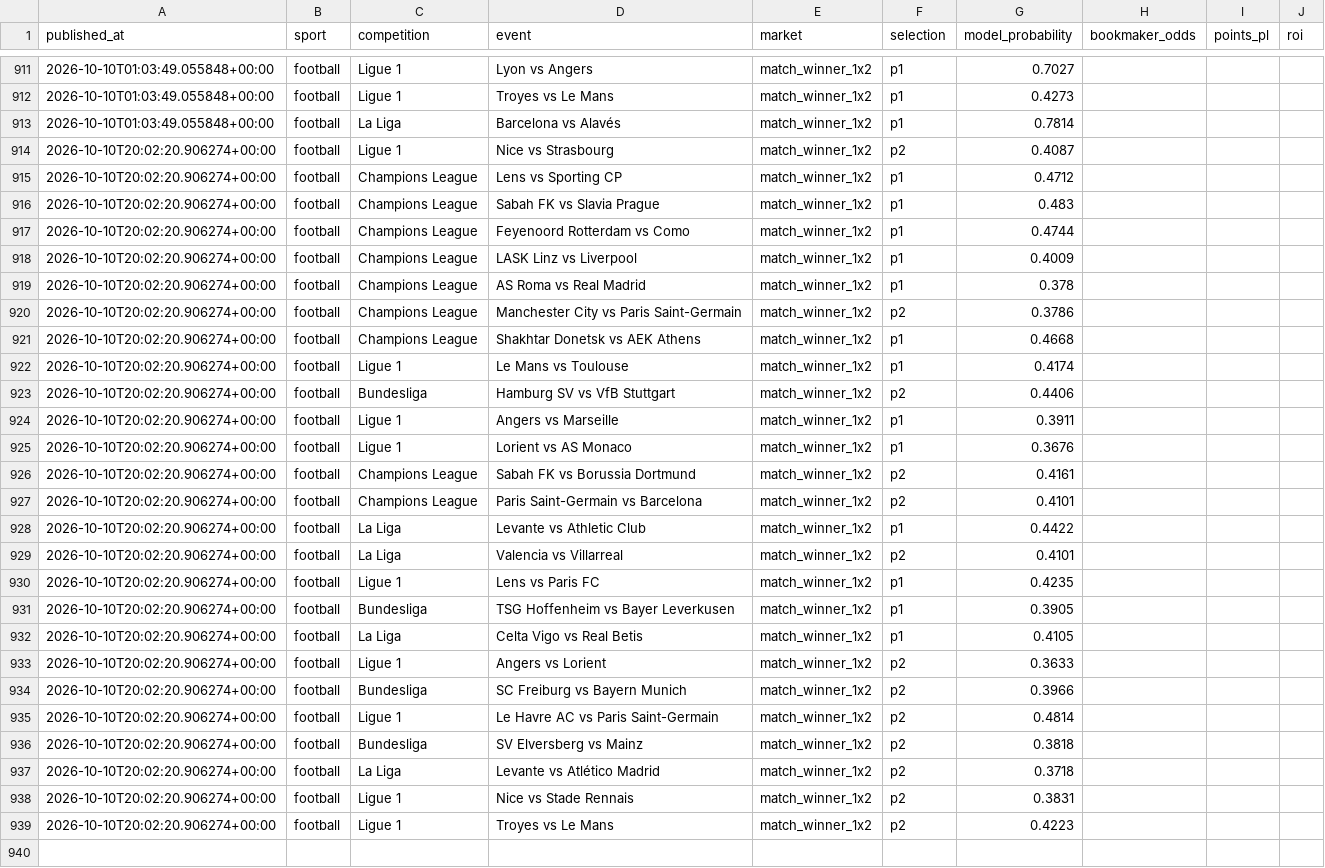
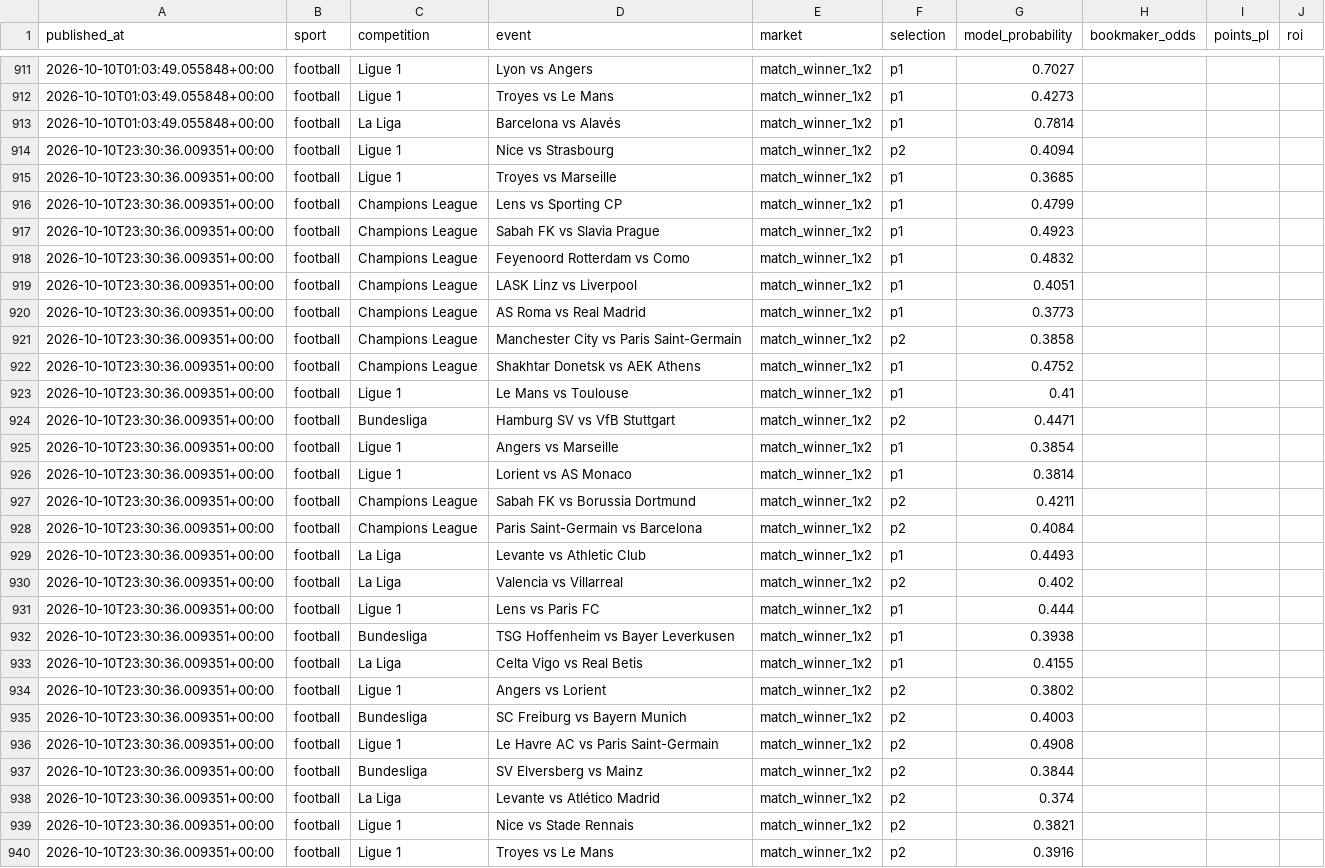
Before and after one commit to topboyasian-stack/match-signal, a CSV file: data/tippingsports_export.csv, drawn as a sheet; only a part is shown, gaps mark what is left out; addresses are those after the commit; the diff covers the shown part only; the diff names each change by its address in the sheet, - before the commit and + after, or states it on an @@ line.

```diff
--- a/data/tippingsports_export.csv
+++ b/data/tippingsports_export.csv
-A914 (published_at): 2026-10-10T20:02:20.906274+00:00
+A914 (published_at): 2026-10-10T23:30:36.009351+00:00
-G914 (model_probability): 0.4087
+G914 (model_probability): 0.4094
+row 915: 2026-10-10T23:30:36.009351+00:00 | football | Ligue 1 | Troyes vs Marseille | match_winner_1x2 | p1 | 0.3685
-A916:A940 (published_at): 2026-10-10T20:02:20.906274+00:00
+A916:A940 (published_at): 2026-10-10T23:30:36.009351+00:00
-G916 (model_probability): 0.4712
+G916 (model_probability): 0.4799
-G917 (model_probability): 0.483
+G917 (model_probability): 0.4923
-G918 (model_probability): 0.4744
+G918 (model_probability): 0.4832
-G919 (model_probability): 0.4009
+G919 (model_probability): 0.4051
-G920 (model_probability): 0.378
+G920 (model_probability): 0.3773
-G921 (model_probability): 0.3786
+G921 (model_probability): 0.3858
-G922 (model_probability): 0.4668
+G922 (model_probability): 0.4752
-G923 (model_probability): 0.4174
+G923 (model_probability): 0.41
-G924 (model_probability): 0.4406
+G924 (model_probability): 0.4471
-G925 (model_probability): 0.3911
+G925 (model_probability): 0.3854
-G926 (model_probability): 0.3676
+G926 (model_probability): 0.3814
-G927 (model_probability): 0.4161
+G927 (model_probability): 0.4211
-G928 (model_probability): 0.4101
+G928 (model_probability): 0.4084
-G929 (model_probability): 0.4422
+G929 (model_probability): 0.4493
-G930 (model_probability): 0.4101
+G930 (model_probability): 0.402
-G931 (model_probability): 0.4235
+G931 (model_probability): 0.444
-G932 (model_probability): 0.3905
+G932 (model_probability): 0.3938
-G933 (model_probability): 0.4105
+G933 (model_probability): 0.4155
-G934 (model_probability): 0.3633
+G934 (model_probability): 0.3802
-G935 (model_probability): 0.3966
+G935 (model_probability): 0.4003
-G936 (model_probability): 0.4814
+G936 (model_probability): 0.4908
-G937 (model_probability): 0.3818
+G937 (model_probability): 0.3844
-G938 (model_probability): 0.3718
+G938 (model_probability): 0.374
-G939 (model_probability): 0.3831
+G939 (model_probability): 0.3821
-G940 (model_probability): 0.4223
+G940 (model_probability): 0.3916
```
Also changed, not shown: 4 edited cells elsewhere in this file, 3 other files.
